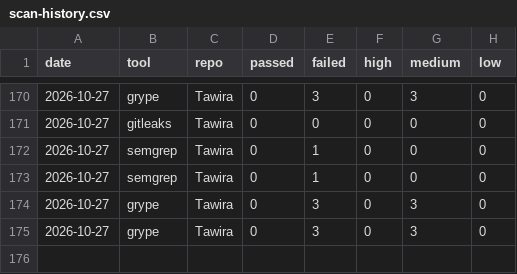
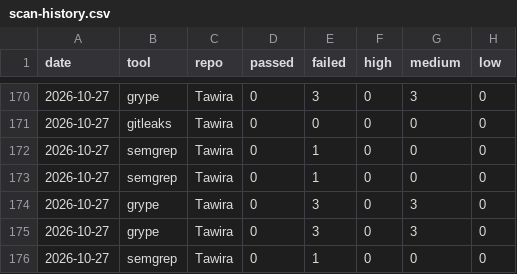
Before and after one commit to spacecode-art/atlas-security, a CSV file: dashboard/metrics/scan-history.csv, drawn as a sheet; only a part is shown, gaps mark what is left out.

```diff
--- a/dashboard/metrics/scan-history.csv
+++ b/dashboard/metrics/scan-history.csv
@@ -175 +175,2 @@ date,tool,repo,passed,failed,high,medium,low
 2026-10-27,grype,Tawira,0,3,0,3,0
+2026-10-27,semgrep,Tawira,0,1,0,0,0
```
